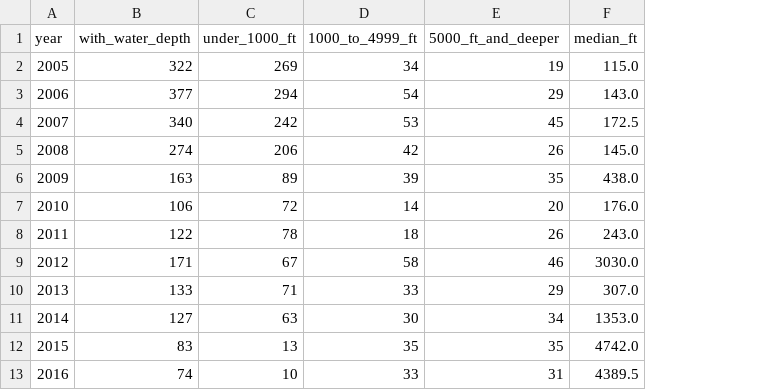
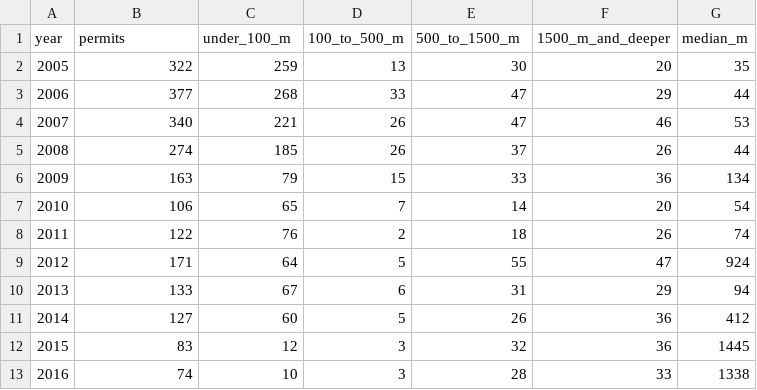
Before and after one commit to vamseeachanta/aceengineer-website, a CSV file: assets/data/newsletter/issue-002/new-well-permits-by-water-depth.csv, drawn as a sheet; only a part is shown; removed rows and columns are numbered as before the commit, all else as after; the diff covers the shown part only; the diff names each change by its address in the sheet, - before the commit and + after, or states it on an @@ line.

```diff
--- a/assets/data/newsletter/issue-002/new-well-permits-by-water-depth.csv
+++ b/assets/data/newsletter/issue-002/new-well-permits-by-water-depth.csv
+column D (100_to_500_m), rows 2-13: 13 | 33 | 26 | 26 | 15 | 7 | 2 | 5 | 6 | 5 | 3 | 3
-column F (median_ft), rows 2-13: 115.0 | 143.0 | 172.5 | 145.0 | 438.0 | 176.0 | 243.0 | 3030.0 | 307.0 | 1353.0 | 4742.0 | 4389.5
+column G (median_m), rows 2-13: 35 | 44 | 53 | 44 | 134 | 54 | 74 | 924 | 94 | 412 | 1445 | 1338
-B1: with_water_depth
+B1: permits
-C1: under_1000_ft
+C1: under_100_m
-E1: 1000_to_4999_ft
+E1: 500_to_1500_m
-F1: 5000_ft_and_deeper
+F1: 1500_m_and_deeper
-C2 (under_100_m): 269
+C2 (under_100_m): 259
-E2 (500_to_1500_m): 34
+E2 (500_to_1500_m): 30
-F2 (1500_m_and_deeper): 19
+F2 (1500_m_and_deeper): 20
-C3 (under_100_m): 294
+C3 (under_100_m): 268
-E3 (500_to_1500_m): 54
+E3 (500_to_1500_m): 47
-C4 (under_100_m): 242
+C4 (under_100_m): 221
-E4 (500_to_1500_m): 53
+E4 (500_to_1500_m): 47
-F4 (1500_m_and_deeper): 45
+F4 (1500_m_and_deeper): 46
-C5 (under_100_m): 206
+C5 (under_100_m): 185
-E5 (500_to_1500_m): 42
+E5 (500_to_1500_m): 37
-C6 (under_100_m): 89
+C6 (under_100_m): 79
-E6 (500_to_1500_m): 39
+E6 (500_to_1500_m): 33
-F6 (1500_m_and_deeper): 35
+F6 (1500_m_and_deeper): 36
-C7 (under_100_m): 72
+C7 (under_100_m): 65
-C8 (under_100_m): 78
+C8 (under_100_m): 76
-C9 (under_100_m): 67
+C9 (under_100_m): 64
-E9 (500_to_1500_m): 58
+E9 (500_to_1500_m): 55
-F9 (1500_m_and_deeper): 46
+F9 (1500_m_and_deeper): 47
-C10 (under_100_m): 71
+C10 (under_100_m): 67
-E10 (500_to_1500_m): 33
+E10 (500_to_1500_m): 31
-C11 (under_100_m): 63
+C11 (under_100_m): 60
-E11 (500_to_1500_m): 30
+E11 (500_to_1500_m): 26
-F11 (1500_m_and_deeper): 34
+F11 (1500_m_and_deeper): 36
-C12 (under_100_m): 13
+C12 (under_100_m): 12
-E12 (500_to_1500_m): 35
+E12 (500_to_1500_m): 32
-F12 (1500_m_and_deeper): 35
+F12 (1500_m_and_deeper): 36
-E13 (500_to_1500_m): 33
+E13 (500_to_1500_m): 28
-F13 (1500_m_and_deeper): 31
+F13 (1500_m_and_deeper): 33
```
Also changed, not shown: 22 edited cells elsewhere in this file, 2 other files.
